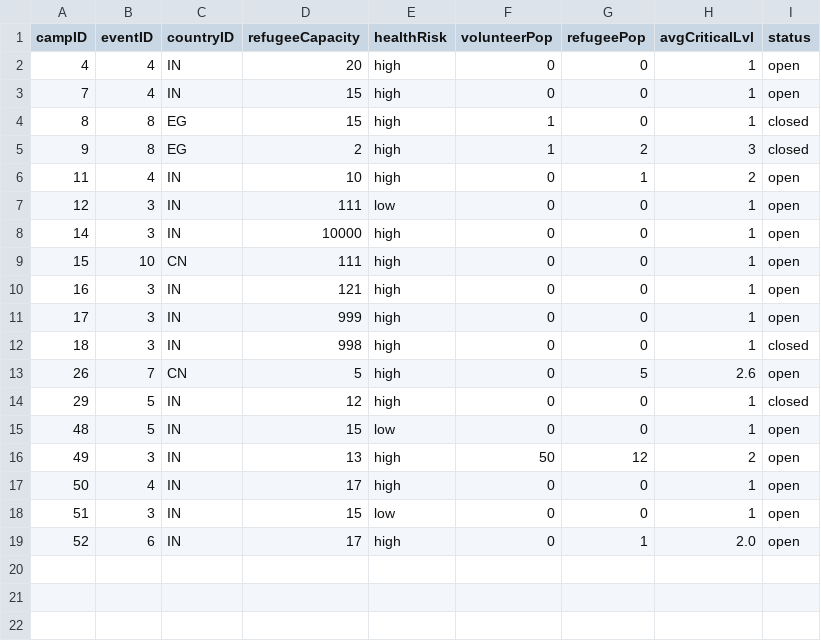
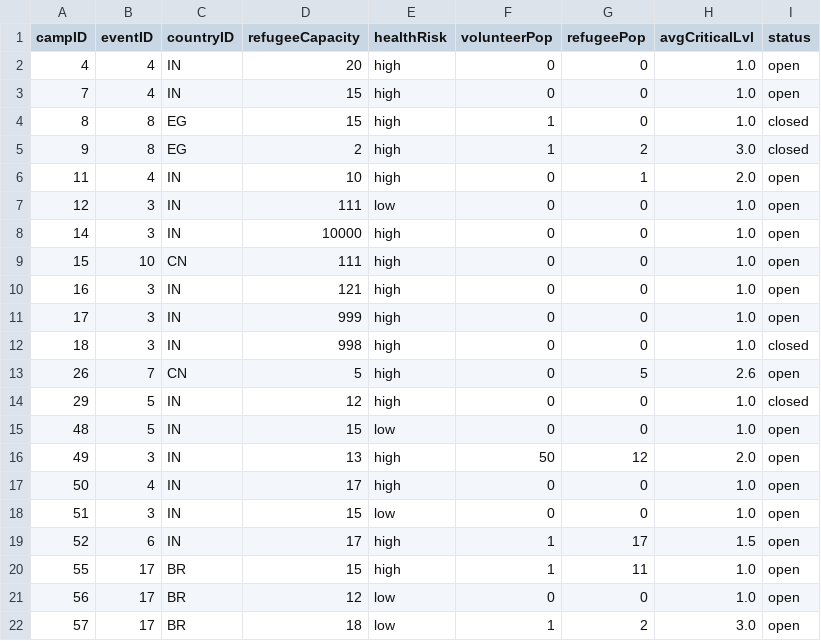
Before and after one commit to bennylao/ucl-humanitarian-management-system-CLI, a CSV file: humanitarian_management_system/data/camp.csv, drawn as a sheet.

```diff
--- a/humanitarian_management_system/data/camp.csv
+++ b/humanitarian_management_system/data/camp.csv
@@ -1,19 +1,22 @@
 campID,eventID,countryID,refugeeCapacity,healthRisk,volunteerPop,refugeePop,avgCriticalLvl,status
-4,4,IN,20,high,0,0,1,open
-7,4,IN,15,high,0,0,1,open
-8,8,EG,15,high,1,0,1,closed
-9,8,EG,2,high,1,2,3,closed
-11,4,IN,10,high,0,1,2,open
-12,3,IN,111,low,0,0,1,open
-14,3,IN,10000,high,0,0,1,open
-15,10,CN,111,high,0,0,1,open
-16,3,IN,121,high,0,0,1,open
-17,3,IN,999,high,0,0,1,open
-18,3,IN,998,high,0,0,1,closed
+4,4,IN,20,high,0,0,1.0,open
+7,4,IN,15,high,0,0,1.0,open
+8,8,EG,15,high,1,0,1.0,closed
+9,8,EG,2,high,1,2,3.0,closed
+11,4,IN,10,high,0,1,2.0,open
+12,3,IN,111,low,0,0,1.0,open
+14,3,IN,10000,high,0,0,1.0,open
+15,10,CN,111,high,0,0,1.0,open
+16,3,IN,121,high,0,0,1.0,open
+17,3,IN,999,high,0,0,1.0,open
+18,3,IN,998,high,0,0,1.0,closed
 26,7,CN,5,high,0,5,2.6,open
-29,5,IN,12,high,0,0,1,closed
-48,5,IN,15,low,0,0,1,open
-49,3,IN,13,high,50,12,2,open
-50,4,IN,17,high,0,0,1,open
-51,3,IN,15,low,0,0,1,open
-52,6,IN,17,high,0,1,2.0,open
+29,5,IN,12,high,0,0,1.0,closed
+48,5,IN,15,low,0,0,1.0,open
+49,3,IN,13,high,50,12,2.0,open
+50,4,IN,17,high,0,0,1.0,open
+51,3,IN,15,low,0,0,1.0,open
+52,6,IN,17,high,1,17,1.5,open
+55,17,BR,15,high,1,11,1.0,open
+56,17,BR,12,low,0,0,1.0,open
+57,17,BR,18,low,1,2,3.0,open
```
Also changed, not shown: humanitarian_management_system/data/event.csv, humanitarian_management_system/data/medicalInfo.csv, 9 other files.
